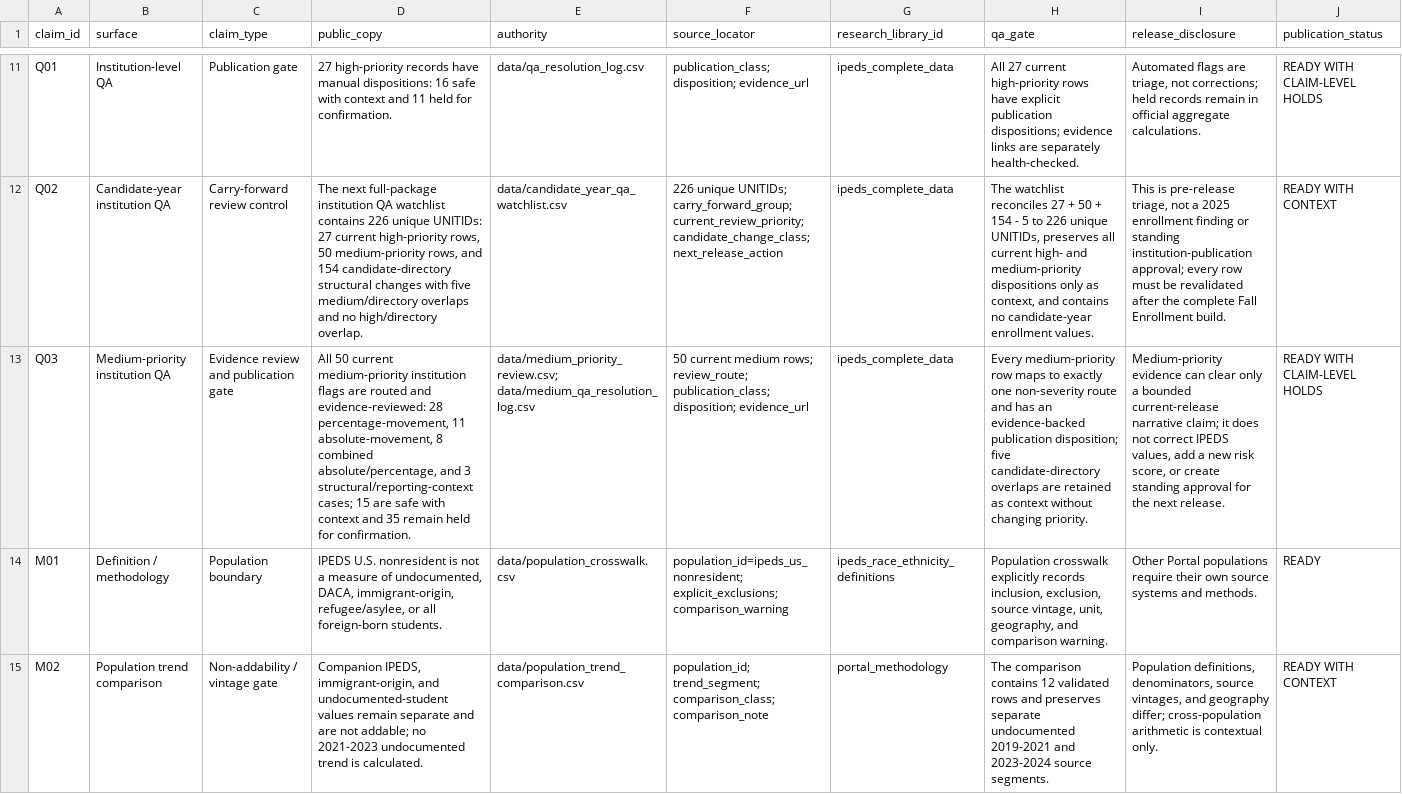
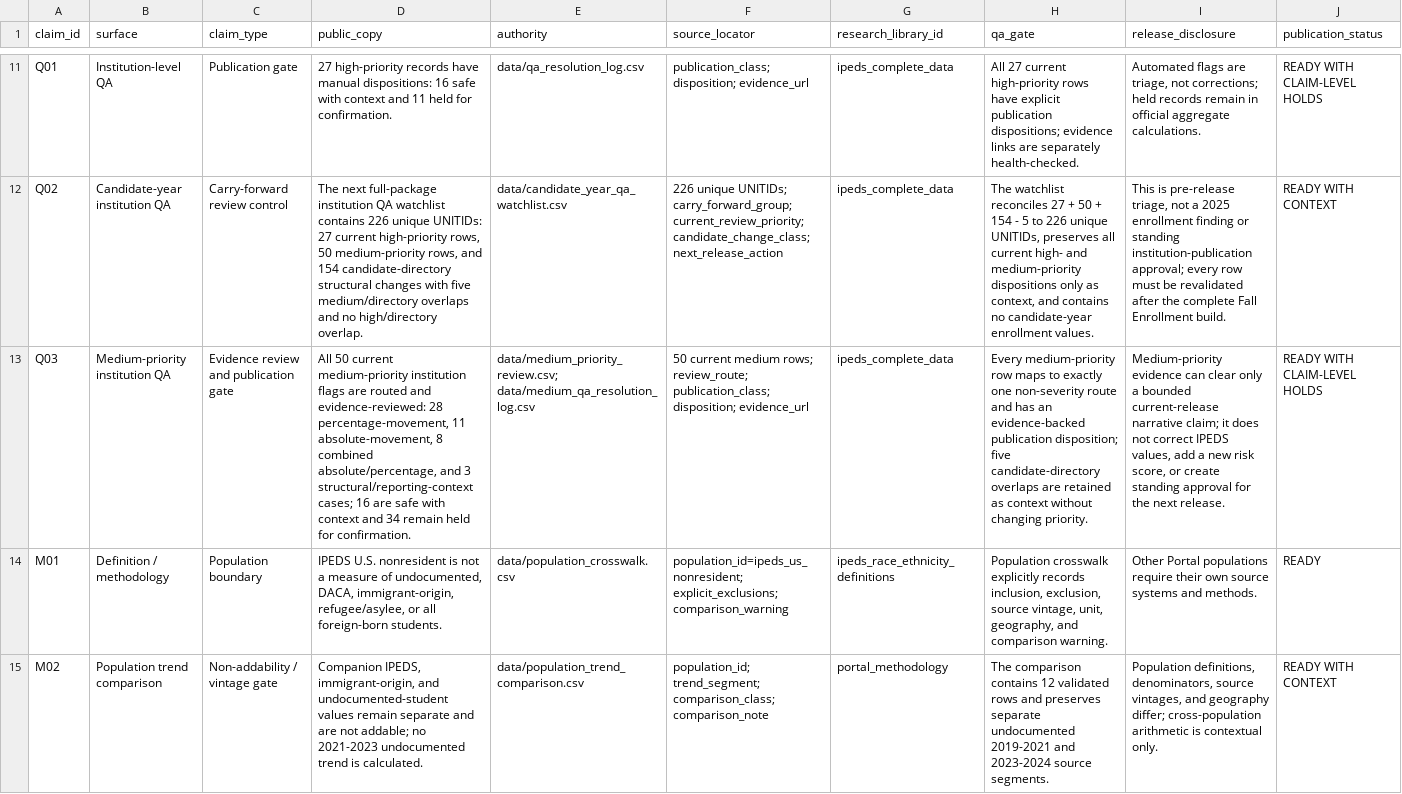
Before and after one commit to Joseph-Th/higher_education_and_immigration_demo, a CSV file: downloads/publication_handoff.csv, drawn as a sheet; only a part is shown, gaps mark what is left out; the diff names each change by its address in the sheet, - before the commit and + after, or states it on an @@ line.

```diff
--- a/downloads/publication_handoff.csv
+++ b/downloads/publication_handoff.csv
-D13 (public_copy): …structural/reporting-context cases; 15 are safe with context and 35 remain held…
+D13 (public_copy): …structural/reporting-context cases; 16 are safe with context and 34 remain held…
```
Also changed, not shown: downloads/release_readiness.csv, 13 other files.
